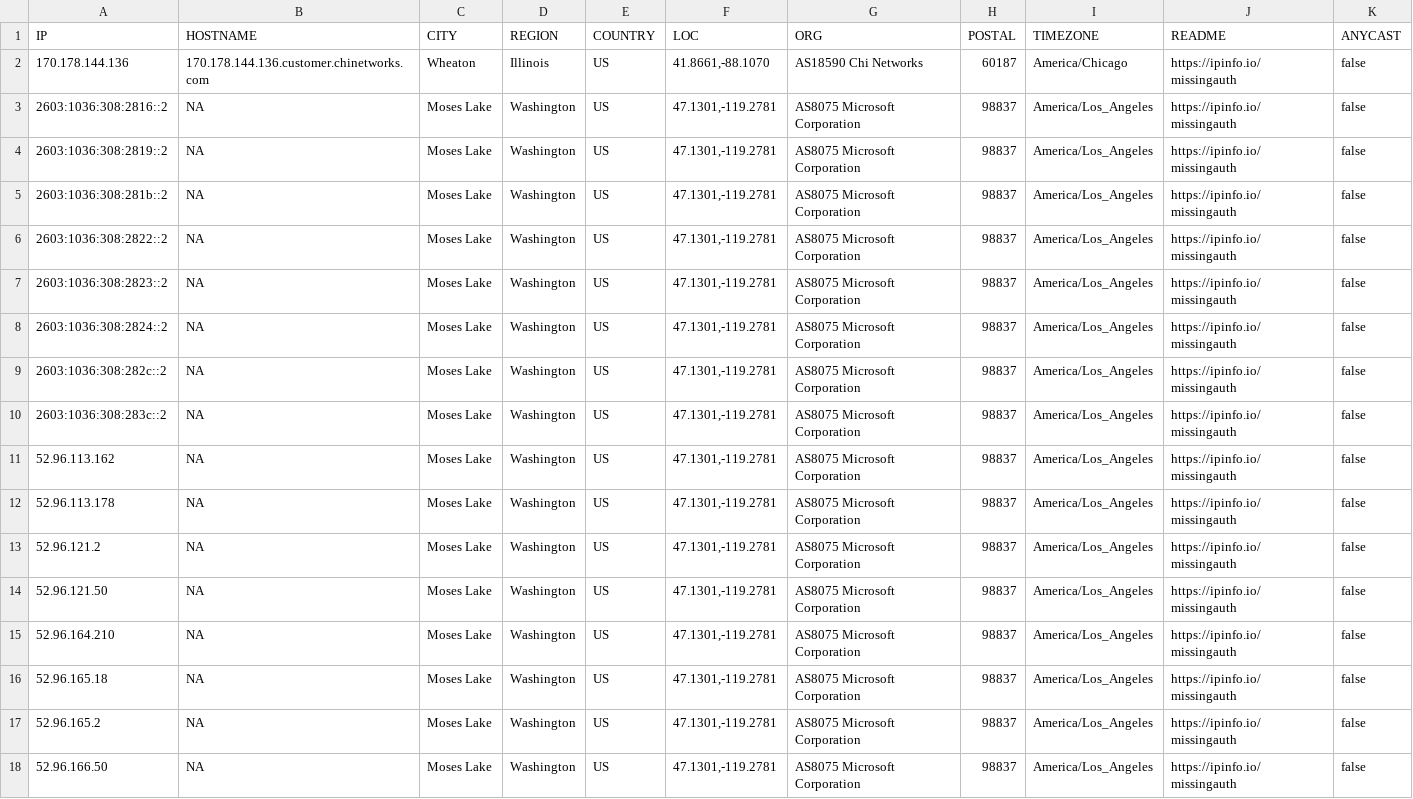
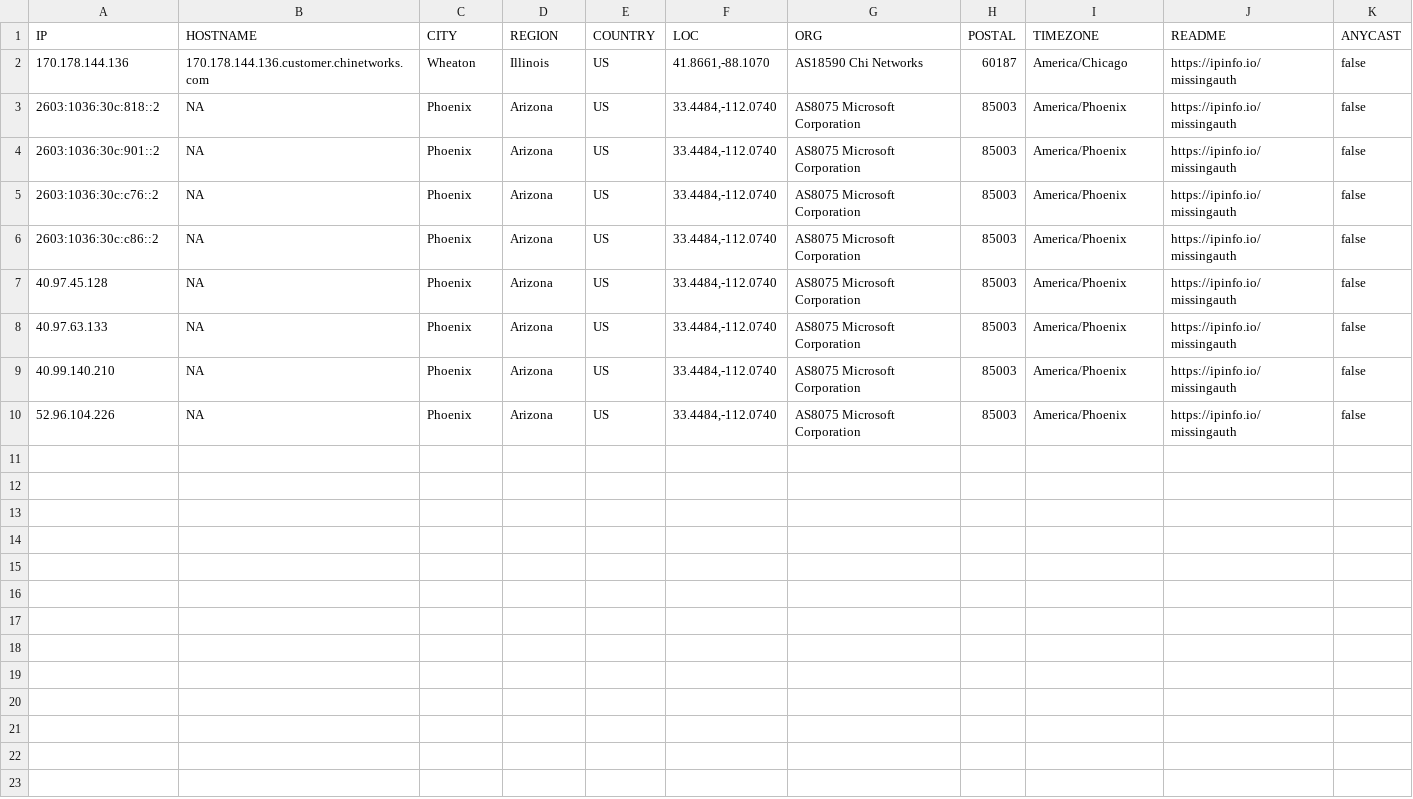
Before and after one commit to ayushmanchhabra/hacking, a CSV file: tools/bugbounty/targets/acquisory.com/ipdr.csv, drawn as a sheet.

```diff
--- a/tools/bugbounty/targets/acquisory.com/ipdr.csv
+++ b/tools/bugbounty/targets/acquisory.com/ipdr.csv
@@ -2,17 +2,9 @@ IP,HOSTNAME,CITY,REGION,COUNTRY,LOC,ORG,POSTAL,TIMEZONE,README,ANYCAST
 "170.178.144.136","170.178.144.136.customer.chinetworks.com","Wheaton","Illinois","US","41.8661,-88.1070","AS18590 Chi Networks","60187","America/Chicago","https://ipinfo.io/missingauth",false
-"2603:1036:308:2816::2","NA","Moses Lake","Washington","US","47.1301,-119.2781","AS8075 Microsoft Corporation","98837","America/Los_Angeles","https://ipinfo.io/missingauth",false
-"2603:1036:308:2819::2","NA","Moses Lake","Washington","US","47.1301,-119.2781","AS8075 Microsoft Corporation","98837","America/Los_Angeles","https://ipinfo.io/missingauth",false
-"2603:1036:308:281b::2","NA","Moses Lake","Washington","US","47.1301,-119.2781","AS8075 Microsoft Corporation","98837","America/Los_Angeles","https://ipinfo.io/missingauth",false
-"2603:1036:308:2822::2","NA","Moses Lake","Washington","US","47.1301,-119.2781","AS8075 Microsoft Corporation","98837","America/Los_Angeles","https://ipinfo.io/missingauth",false
-"2603:1036:308:2823::2","NA","Moses Lake","Washington","US","47.1301,-119.2781","AS8075 Microsoft Corporation","98837","America/Los_Angeles","https://ipinfo.io/missingauth",false
-"2603:1036:308:2824::2","NA","Moses Lake","Washington","US","47.1301,-119.2781","AS8075 Microsoft Corporation","98837","America/Los_Angeles","https://ipinfo.io/missingauth",false
-"2603:1036:308:282c::2","NA","Moses Lake","Washington","US","47.1301,-119.2781","AS8075 Microsoft Corporation","98837","America/Los_Angeles","https://ipinfo.io/missingauth",false
-"2603:1036:308:283c::2","NA","Moses Lake","Washington","US","47.1301,-119.2781","AS8075 Microsoft Corporation","98837","America/Los_Angeles","https://ipinfo.io/missingauth",false
-"52.96.113.162","NA","Moses Lake","Washington","US","47.1301,-119.2781","AS8075 Microsoft Corporation","98837","America/Los_Angeles","https://ipinfo.io/missingauth",false
-"52.96.113.178","NA","Moses Lake","Washington","US","47.1301,-119.2781","AS8075 Microsoft Corporation","98837","America/Los_Angeles","https://ipinfo.io/missingauth",false
-"52.96.121.2","NA","Moses Lake","Washington","US","47.1301,-119.2781","AS8075 Microsoft Corporation","98837","America/Los_Angeles","https://ipinfo.io/missingauth",false
-"52.96.121.50","NA","Moses Lake","Washington","US","47.1301,-119.2781","AS8075 Microsoft Corporation","98837","America/Los_Angeles","https://ipinfo.io/missingauth",false
-"52.96.164.210","NA","Moses Lake","Washington","US","47.1301,-119.2781","AS8075 Microsoft Corporation","98837","America/Los_Angeles","https://ipinfo.io/missingauth",false
-"52.96.165.18","NA","Moses Lake","Washington","US","47.1301,-119.2781","AS8075 Microsoft Corporation","98837","America/Los_Angeles","https://ipinfo.io/missingauth",false
-"52.96.165.2","NA","Moses Lake","Washington","US","47.1301,-119.2781","AS8075 Microsoft Corporation","98837","America/Los_Angeles","https://ipinfo.io/missingauth",false
-"52.96.166.50","NA","Moses Lake","Washington","US","47.1301,-119.2781","AS8075 Microsoft Corporation","98837","America/Los_Angeles","https://ipinfo.io/missingauth",false
+"2603:1036:30c:818::2","NA","Phoenix","Arizona","US","33.4484,-112.0740","AS8075 Microsoft Corporation","85003","America/Phoenix","https://ipinfo.io/missingauth",false
+"2603:1036:30c:901::2","NA","Phoenix","Arizona","US","33.4484,-112.0740","AS8075 Microsoft Corporation","85003","America/Phoenix","https://ipinfo.io/missingauth",false
+"2603:1036:30c:c76::2","NA","Phoenix","Arizona","US","33.4484,-112.0740","AS8075 Microsoft Corporation","85003","America/Phoenix","https://ipinfo.io/missingauth",false
+"2603:1036:30c:c86::2","NA","Phoenix","Arizona","US","33.4484,-112.0740","AS8075 Microsoft Corporation","85003","America/Phoenix","https://ipinfo.io/missingauth",false
+"40.97.45.128","NA","Phoenix","Arizona","US","33.4484,-112.0740","AS8075 Microsoft Corporation","85003","America/Phoenix","https://ipinfo.io/missingauth",false
+"40.97.63.133","NA","Phoenix","Arizona","US","33.4484,-112.0740","AS8075 Microsoft Corporation","85003","America/Phoenix","https://ipinfo.io/missingauth",false
+"40.99.140.210","NA","Phoenix","Arizona","US","33.4484,-112.0740","AS8075 Microsoft Corporation","85003","America/Phoenix","https://ipinfo.io/missingauth",false
+"52.96.104.226","NA","Phoenix","Arizona","US","33.4484,-112.0740","AS8075 Microsoft Corporation","85003","America/Phoenix","https://ipinfo.io/missingauth",false
```
Also changed, not shown: tools/bugbounty/targets/acquisory.com/dns.csv, tools/bugbounty/targets/acquisory.com/port.csv, 6 other files.
